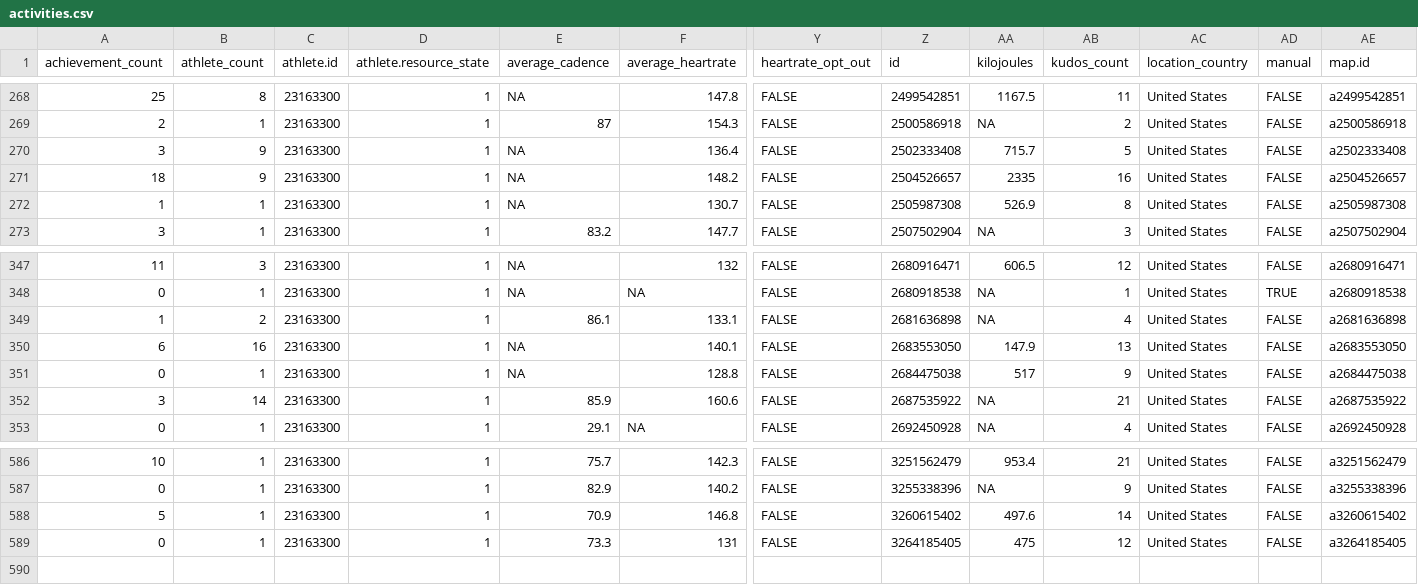
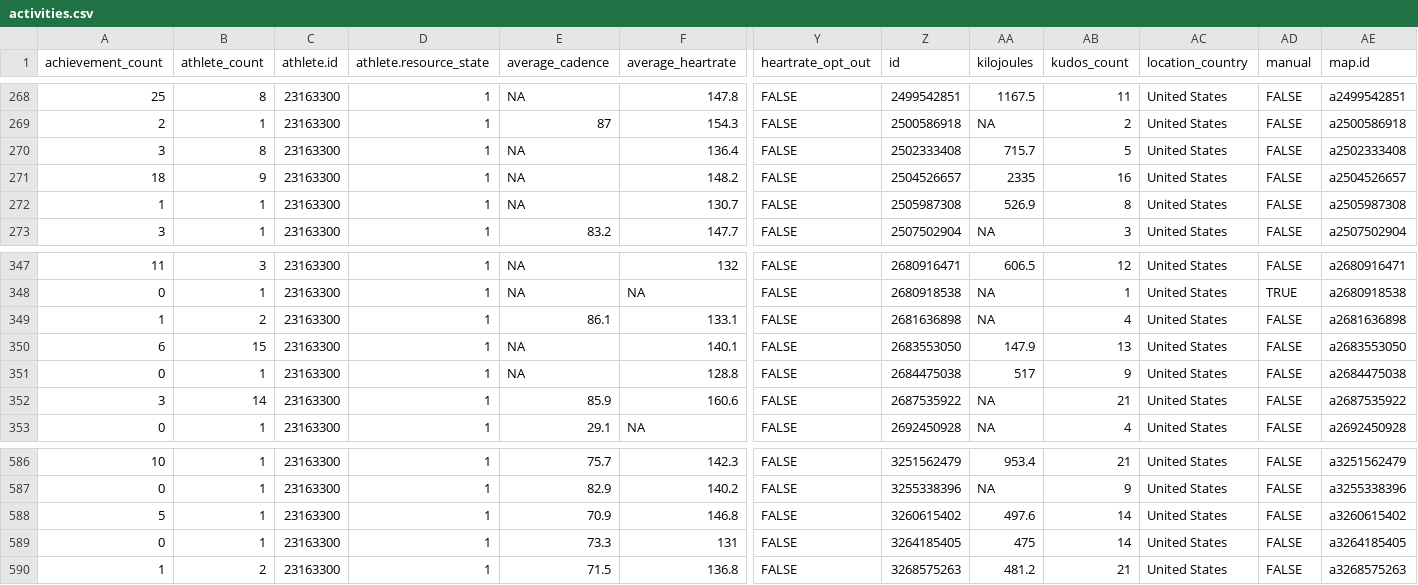
Before and after one commit to kelly-sovacool/strava, a CSV file: data/processed/activities.csv, drawn as a sheet; only a part is shown, gaps mark what is left out; rows hold the shown columns only; the diff names each change by its address in the sheet, - before the commit and + after, or states it on an @@ line.

```diff
--- a/data/processed/activities.csv
+++ b/data/processed/activities.csv
-B270 (athlete_count): 9
+B270 (athlete_count): 8
-B350 (athlete_count): 16
+B350 (athlete_count): 15
-AB589 (kudos_count): 12
+AB589 (kudos_count): 14
+row 590: 1 | 2 | 23163300 | 1 | 71.5 | 136.8 | FALSE | 3268575263 | 481.2 | 21 | United States | FALSE | a3268575263
```
Also changed, not shown: data/processed/summary.csv, data/raw/activities.csv, 31 other files.
